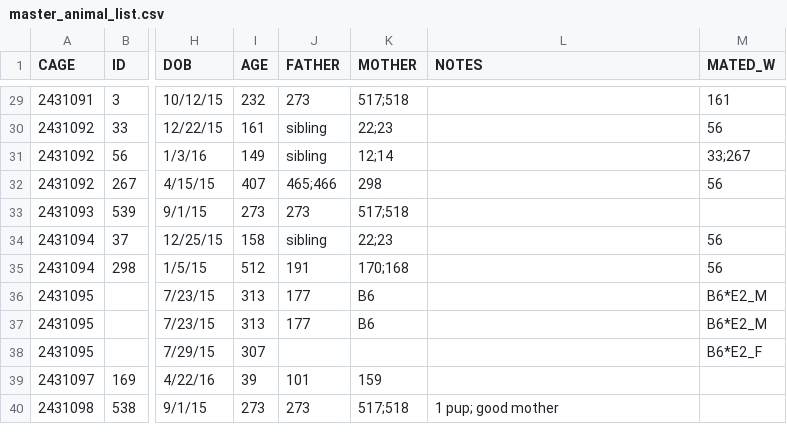
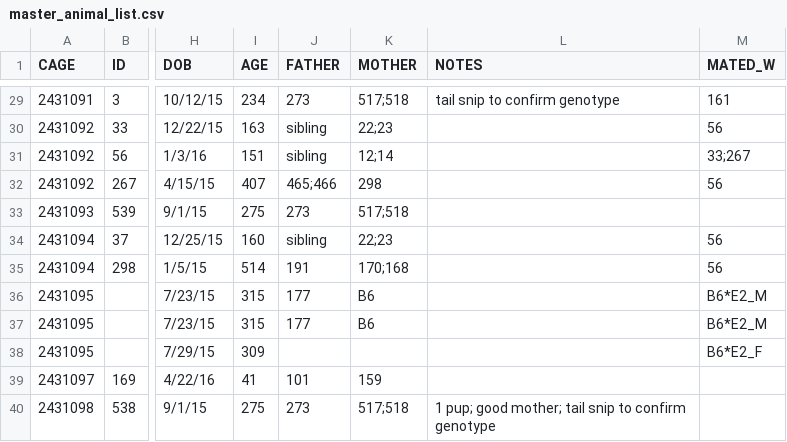
Before and after one commit to qzhanglab/animal_tracking, a CSV file: master_animal_list.csv, drawn as a sheet; only a part is shown, gaps mark what is left out; the diff covers the shown part only; the diff names each change by its address in the sheet, - before the commit and + after, or states it on an @@ line.

Commit message:
tail snip PyVT mice to confirm genotype

```diff
--- a/master_animal_list.csv
+++ b/master_animal_list.csv
-I29 (AGE): 232
+I29 (AGE): 234
-L29 (NOTES): (empty)
+L29 (NOTES): tail snip to confirm genotype
-I30 (AGE): 161
+I30 (AGE): 163
-I31 (AGE): 149
+I31 (AGE): 151
-I33 (AGE): 273
+I33 (AGE): 275
-I34 (AGE): 158
+I34 (AGE): 160
-I35 (AGE): 512
+I35 (AGE): 514
-I36:I37 (AGE): 313
+I36:I37 (AGE): 315
-I38 (AGE): 307
+I38 (AGE): 309
-I39 (AGE): 39
+I39 (AGE): 41
-I40 (AGE): 273
+I40 (AGE): 275
-L40 (NOTES): 1 pup; good mother
+L40 (NOTES): 1 pup; good mother; tail snip to confirm genotype
```
Also changed, not shown: 30 edited cells elsewhere in this file.
